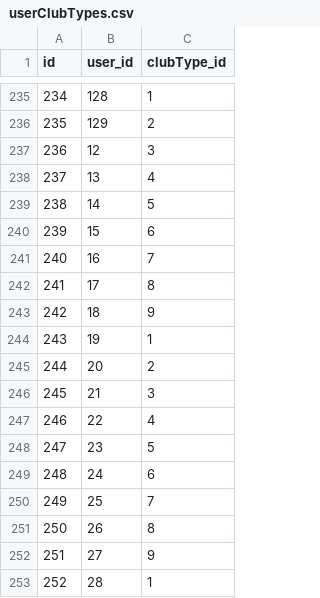
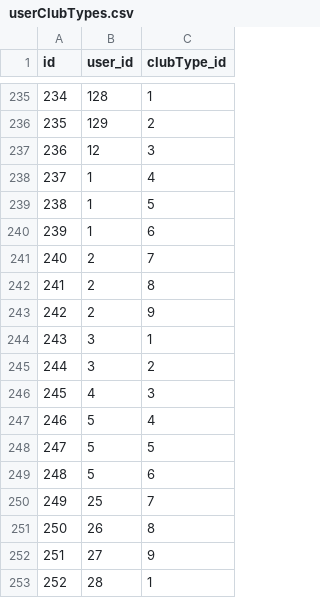
Before and after one commit to yerkebayev/Milestone-Demo, a CSV file: src/main/resources/data/userClubTypes.csv, drawn as a sheet; only a part is shown, gaps mark what is left out.

```diff
--- a/src/main/resources/data/userClubTypes.csv
+++ b/src/main/resources/data/userClubTypes.csv
@@ -237,14 +237,14 @@ id,user_id,clubType_id
 236,12,3
-237,13,4
-238,14,5
-239,15,6
-240,16,7
-241,17,8
-242,18,9
-243,19,1
-244,20,2
-245,21,3
-246,22,4
-247,23,5
-248,24,6
+237,1,4
+238,1,5
+239,1,6
+240,2,7
+241,2,8
+242,2,9
+243,3,1
+244,3,2
+245,4,3
+246,5,4
+247,5,5
+248,5,6
 249,25,7
```
Also changed, not shown: src/main/resources/data/users.csv, 37 other files.
